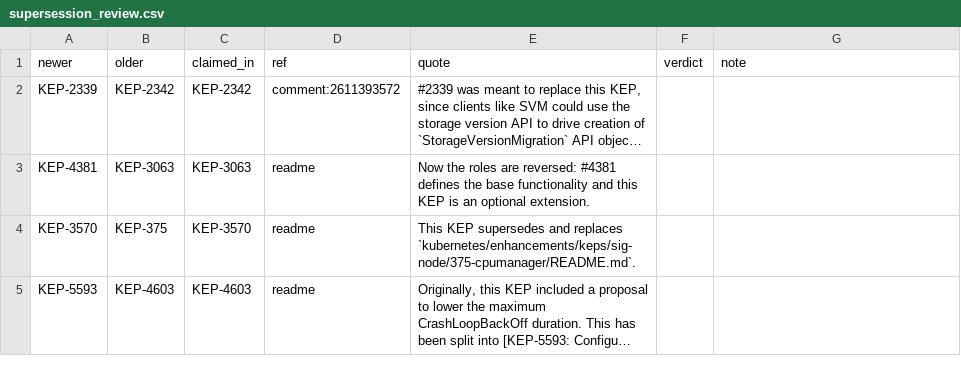
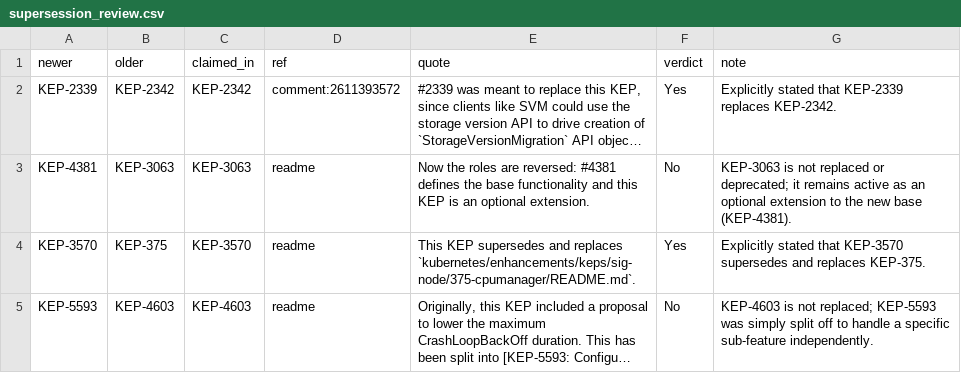
Before and after one commit to bibek198/Vidur-the-secondary-brain, a CSV file: eval/supersession_review.csv, drawn as a sheet; long unchanged cells end in …; the diff names each change by its address in the sheet, - before the commit and + after, or states it on an @@ line.

```diff
--- a/eval/supersession_review.csv
+++ b/eval/supersession_review.csv
-F2 (verdict): (empty)
+F2 (verdict): Yes
-G2 (note): (empty)
+G2 (note): Explicitly stated that KEP-2339 replaces KEP-2342.
-F3 (verdict): (empty)
+F3 (verdict): No
-G3 (note): (empty)
+G3 (note): KEP-3063 is not replaced or deprecated; it remains active as an optional extension to the new base (KEP-4381).
-F4 (verdict): (empty)
+F4 (verdict): Yes
-G4 (note): (empty)
+G4 (note): Explicitly stated that KEP-3570 supersedes and replaces KEP-375.
-F5 (verdict): (empty)
+F5 (verdict): No
-G5 (note): (empty)
+G5 (note): KEP-4603 is not replaced; KEP-5593 was simply split off to handle a specific sub-feature independently.
```
Also changed, not shown: eval/extraction_audit.csv, 27 other files.
